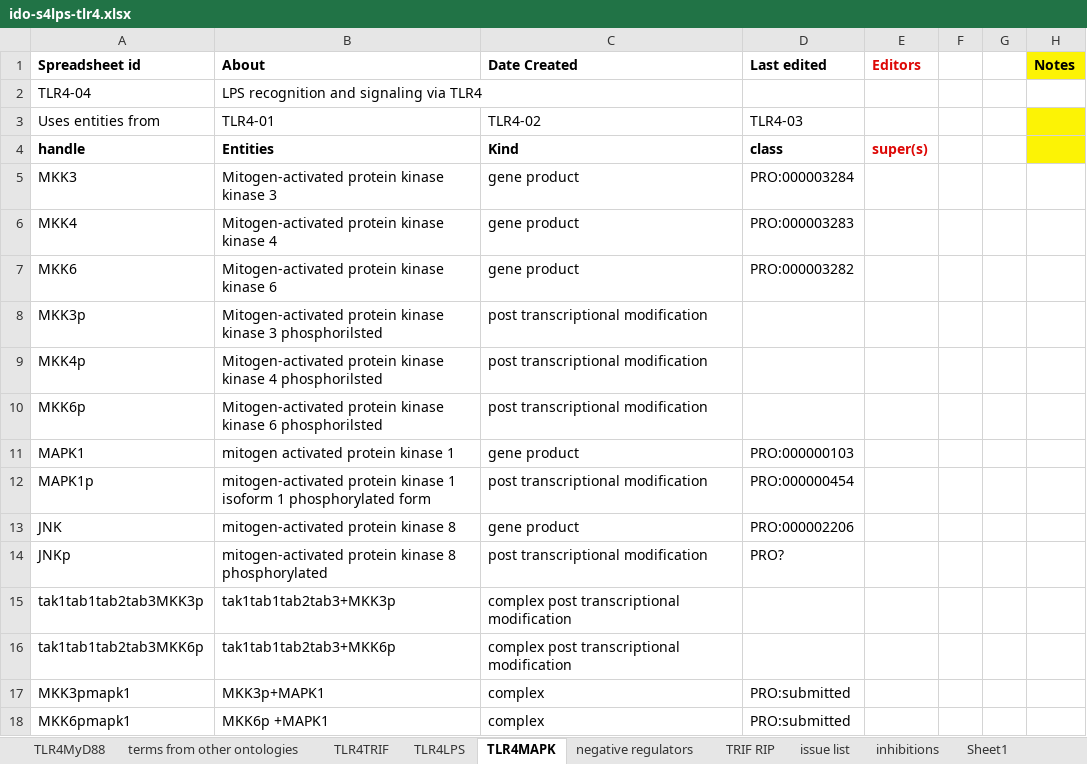
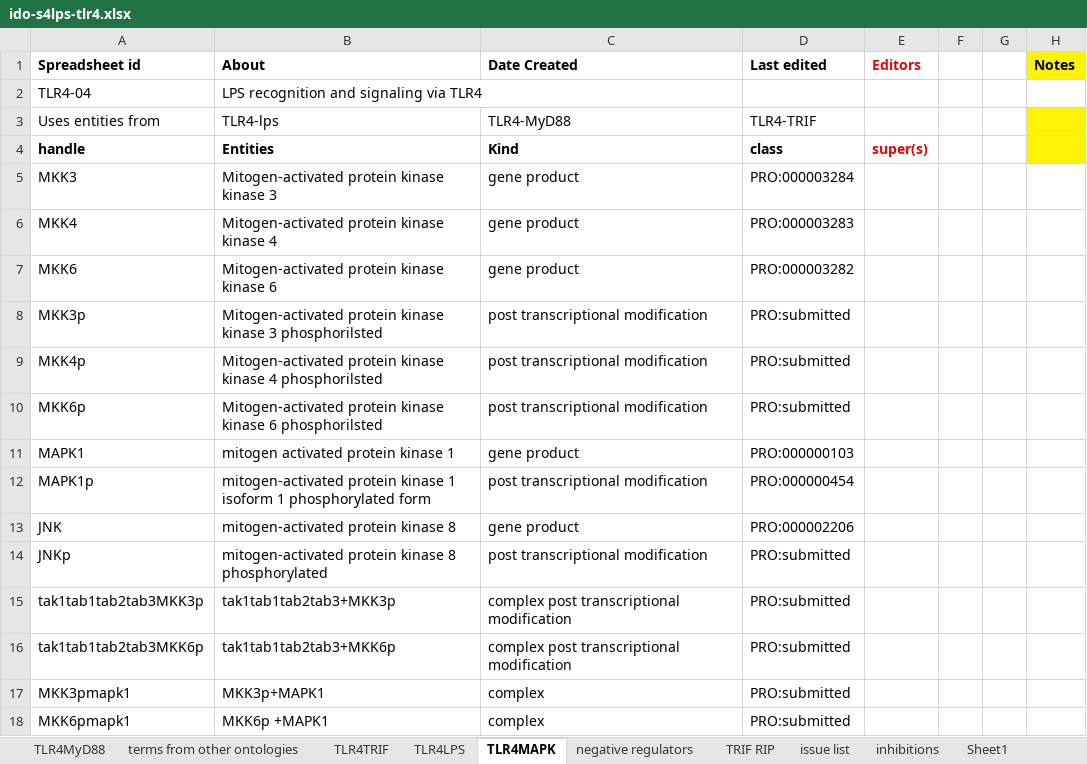
Before and after one commit to GreatStuff660/infectious-disease-ontology, an Excel workbook: src/ontology/immunology/ido-s4lps-tlr4.xlsx, sheet TLR4MAPK, drawn as a sheet; only a part is shown; values as stored, in another font and other column widths than the file's, no borders; the diff covers the shown part only; the diff names each change by its address in the sheet, - before the commit and + after, or states it on an @@ line.

Commit message:
still need to add IDs

```diff
--- a/src/ontology/immunology/ido-s4lps-tlr4.xlsx (sheet TLR4MAPK)
+++ b/src/ontology/immunology/ido-s4lps-tlr4.xlsx (sheet TLR4MAPK)
-B3 (About): TLR4-01
+B3 (About): TLR4-lps
-C3 (Date Created): TLR4-02
+C3 (Date Created): TLR4-MyD88
-D3 (Last edited): TLR4-03
+D3 (Last edited): TLR4-TRIF
-D8:D10 (Last edited): (empty)
+D8:D10 (Last edited): PRO:submitted
-D14 (Last edited): PRO?
+D14 (Last edited): PRO:submitted
-D15:D16 (Last edited): (empty)
+D15:D16 (Last edited): PRO:submitted
```
Also changed, not shown: 6 added rows, 17 removed rows, 16 edited cells and cell formats elsewhere in this sheet, sheet TRIF RIP, sheet inhibitions, sheet TLR4LPS, formulas that keep their value.
